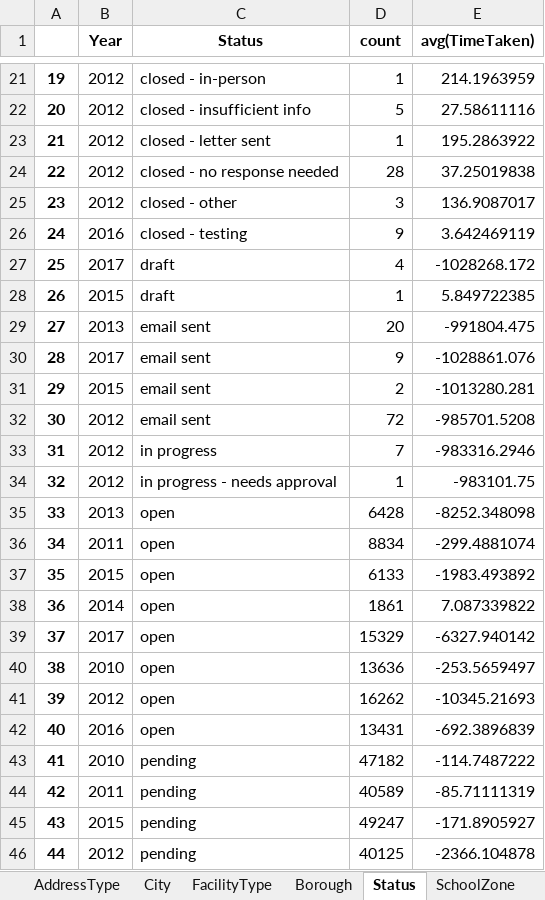
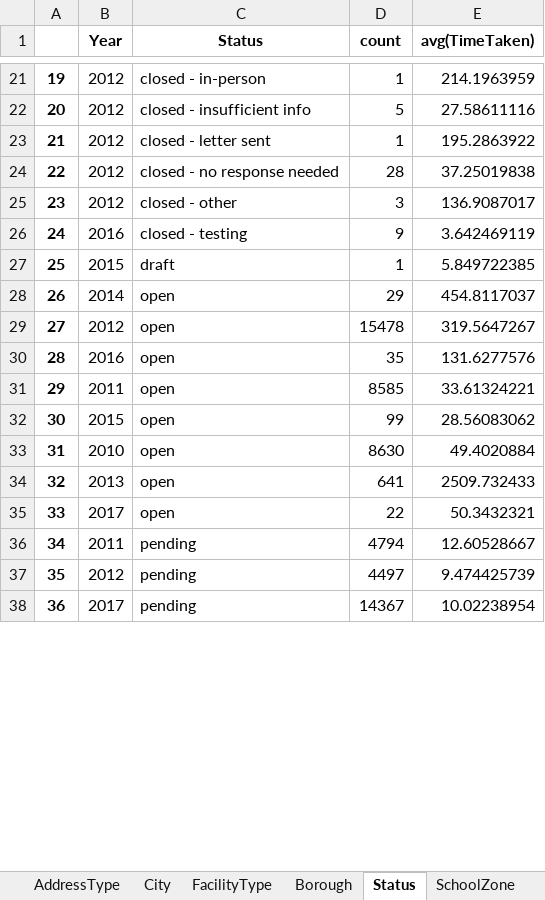
Before and after one commit to narayana1043/datascience_challenges, an Excel workbook: 311_service_requests/pager_yearly_analysis.xlsx, sheet Status, drawn as a sheet; only a part is shown, gaps mark what is left out; values as stored, in another font and other column widths than the file's, no borders; removed rows and columns are numbered as before the commit, all else as after; the diff covers the shown part only; the diff names each change by its address in the sheet, - before the commit and + after, or states it on an @@ line.

```diff
--- a/311_service_requests/pager_yearly_analysis.xlsx (sheet Status)
+++ b/311_service_requests/pager_yearly_analysis.xlsx (sheet Status)
@@ column A renumbered from row 4 down @@
-row 27: 25 | 2017 | draft | 4 | -1028268.172
-row 29: 27 | 2013 | email sent | 20 | -991804.475
-row 30: 28 | 2017 | email sent | 9 | -1028861.076
-row 31: 29 | 2015 | email sent | 2 | -1013280.281
-row 32: 30 | 2012 | email sent | 72 | -985701.5208
-row 33: 31 | 2012 | in progress | 7 | -983316.2946
-row 34: 32 | 2012 | in progress - needs approval | 1 | -983101.75
-row 35: 33 | 2013 | open | 6428 | -8252.348098
-row 36: 34 | 2011 | open | 8834 | -299.4881074
-row 37: 35 | 2015 | open | 6133 | -1983.493892
-D28 (count): 1861
+D28 (count): 29
-E28 (avg(TimeTaken)): 7.087339822
+E28 (avg(TimeTaken)): 454.8117037
-row 39: 37 | 2017 | open | 15329 | -6327.940142
-row 40: 38 | 2010 | open | 13636 | -253.5659497
-D29 (count): 16262
+D29 (count): 15478
-E29 (avg(TimeTaken)): -10345.21693
+E29 (avg(TimeTaken)): 319.5647267
-D30 (count): 13431
+D30 (count): 35
-E30 (avg(TimeTaken)): -692.3896839
+E30 (avg(TimeTaken)): 131.6277576
+row 31: 29 | 2011 | open | 8585 | 33.61324221
+row 32: 30 | 2015 | open | 99 | 28.56083062
-C33 (Status): pending
+C33 (Status): open
-D33 (count): 47182
+D33 (count): 8630
-E33 (avg(TimeTaken)): -114.7487222
+E33 (avg(TimeTaken)): 49.4020884
+row 34: 32 | 2013 | open | 641 | 2509.732433
+row 35: 33 | 2017 | open | 22 | 50.3432321
-D36 (count): 40589
+D36 (count): 4794
-E36 (avg(TimeTaken)): -85.71111319
+E36 (avg(TimeTaken)): 12.60528667
-row 45: 43 | 2015 | pending | 49247 | -171.8905927
-D37 (count): 40125
+D37 (count): 4497
-E37 (avg(TimeTaken)): -2366.104878
+E37 (avg(TimeTaken)): 9.474425739
+row 38: 36 | 2017 | pending | 14367 | 10.02238954
```
Also changed, not shown: 9 added rows, 8 removed rows, 2 moved rows and 29 edited cells elsewhere in this sheet, sheet ComplaintType, sheet City, sheet LocationType, sheet Agency, sheet Borough, sheet AddressType, 2 more sheets, 311_service_requests/pager_analysis.xlsx, 311_service_requests/pager_monthly_analysis.xlsx.
